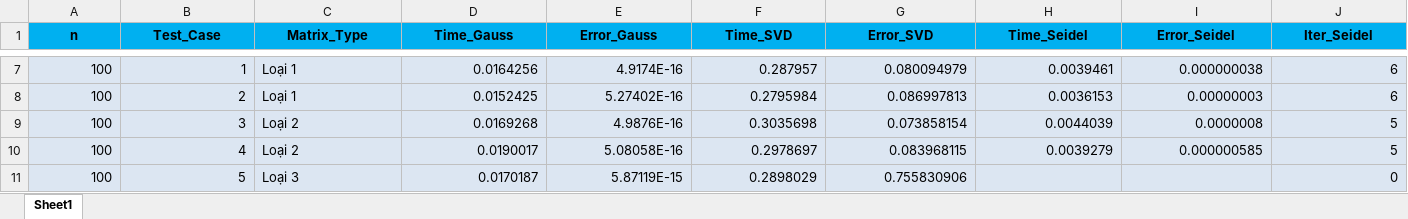
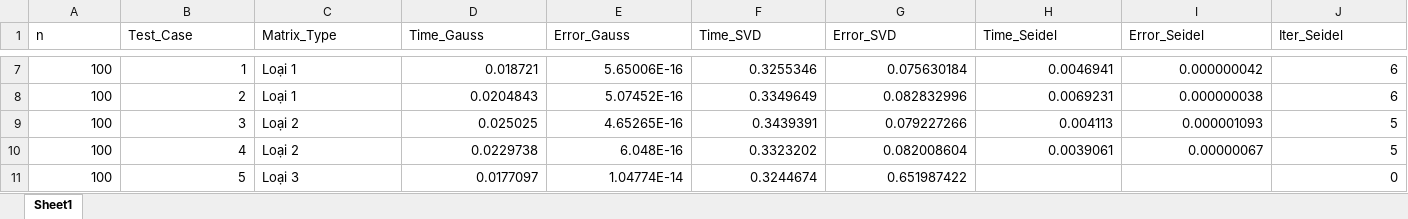
Before and after one commit to KhoaTapCode2006/do_an_tudtk, an Excel workbook: part3/ket_qua_kiem_thu.xlsx, sheet Sheet1, drawn as a sheet; only a part is shown, gaps mark what is left out; values as stored, in another font and other column widths than the file's, no borders; the diff covers the shown part only; the diff names each change by its address in the sheet, - before the commit and + after, or states it on an @@ line.

```diff
--- a/part3/ket_qua_kiem_thu.xlsx (sheet Sheet1)
+++ b/part3/ket_qua_kiem_thu.xlsx (sheet Sheet1)
@@ A1:J1 fill: #00B0F0 → none, bold: on → off, alignment: center → left @@
-A7:J11 fill: #DCE6F2
+A7:J11 fill: none
-D7 (Time_Gauss): 0.0164256
+D7 (Time_Gauss): 0.018721
-E7 (Error_Gauss): 4.9174E-16
+E7 (Error_Gauss): 5.65006E-16
-F7 (Time_SVD): 0.287957
+F7 (Time_SVD): 0.3255346
-G7 (Error_SVD): 0.080094979
+G7 (Error_SVD): 0.075630184
-H7 (Time_Seidel): 0.0039461
+H7 (Time_Seidel): 0.0046941
-I7 (Error_Seidel): 0.000000038
+I7 (Error_Seidel): 0.000000042
-D8 (Time_Gauss): 0.0152425
+D8 (Time_Gauss): 0.0204843
-E8 (Error_Gauss): 5.27402E-16
+E8 (Error_Gauss): 5.07452E-16
-F8 (Time_SVD): 0.2795984
+F8 (Time_SVD): 0.3349649
-G8 (Error_SVD): 0.086997813
+G8 (Error_SVD): 0.082832996
-H8 (Time_Seidel): 0.0036153
+H8 (Time_Seidel): 0.0069231
-I8 (Error_Seidel): 0.00000003
+I8 (Error_Seidel): 0.000000038
-D9 (Time_Gauss): 0.0169268
+D9 (Time_Gauss): 0.025025
-E9 (Error_Gauss): 4.9876E-16
+E9 (Error_Gauss): 4.65265E-16
-F9 (Time_SVD): 0.3035698
+F9 (Time_SVD): 0.3439391
-G9 (Error_SVD): 0.073858154
+G9 (Error_SVD): 0.079227266
-H9 (Time_Seidel): 0.0044039
+H9 (Time_Seidel): 0.004113
-I9 (Error_Seidel): 0.0000008
+I9 (Error_Seidel): 0.000001093
-D10 (Time_Gauss): 0.0190017
+D10 (Time_Gauss): 0.0229738
-E10 (Error_Gauss): 5.08058E-16
+E10 (Error_Gauss): 6.048E-16
-F10 (Time_SVD): 0.2978697
+F10 (Time_SVD): 0.3323202
-G10 (Error_SVD): 0.083968115
+G10 (Error_SVD): 0.082008604
-H10 (Time_Seidel): 0.0039279
+H10 (Time_Seidel): 0.0039061
-I10 (Error_Seidel): 0.000000585
+I10 (Error_Seidel): 0.00000067
-D11 (Time_Gauss): 0.0170187
+D11 (Time_Gauss): 0.0177097
-E11 (Error_Gauss): 5.87119E-15
+E11 (Error_Gauss): 1.04774E-14
-F11 (Time_SVD): 0.2898029
+F11 (Time_SVD): 0.3244674
-G11 (Error_SVD): 0.755830906
+G11 (Error_SVD): 0.651987422
```
Also changed, not shown: 112 edited cells and cell formats elsewhere in this sheet, 6 other files.
